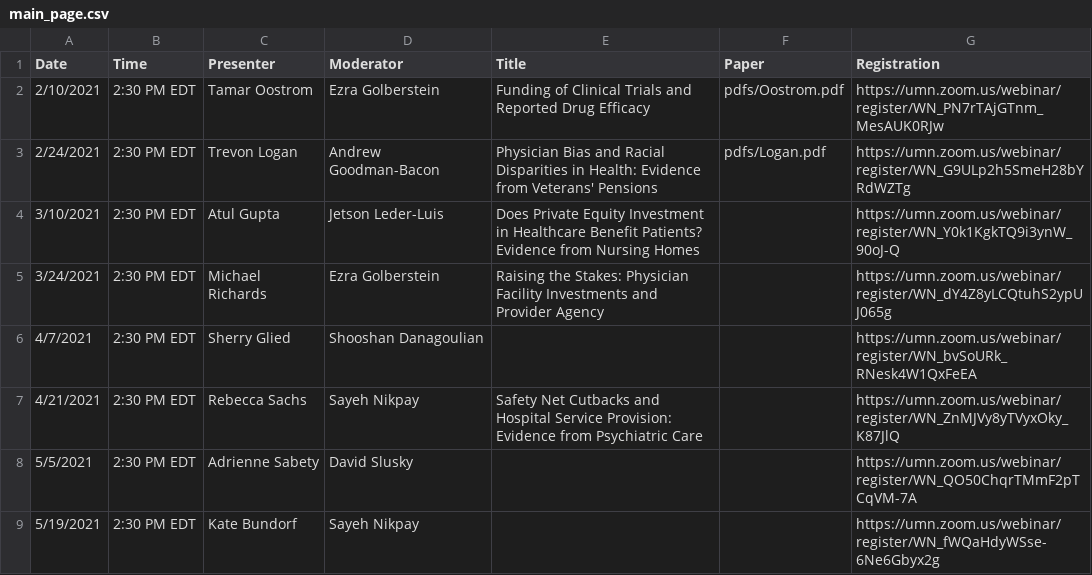
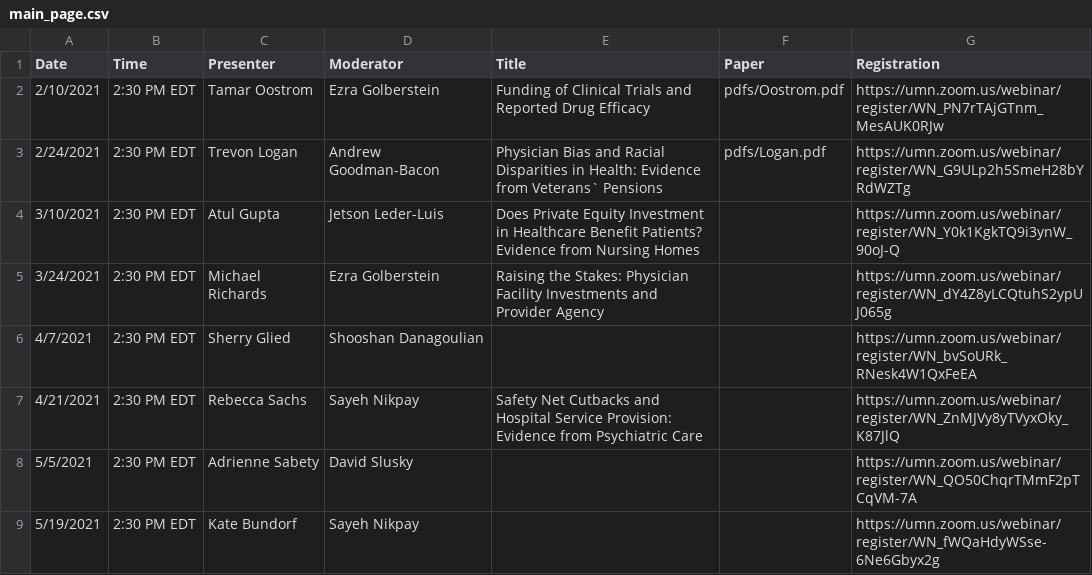
Before and after one commit to ernbilen/EHEC-website, a CSV file: _data/main_page.csv, drawn as a sheet.

```diff
--- a/_data/main_page.csv
+++ b/_data/main_page.csv
@@ -2,3 +2,3 @@ Date,Time,Presenter,Moderator,Title,Paper,Registration
 2/10/2021,2:30 PM EDT,Tamar Oostrom,Ezra Golberstein,Funding of Clinical Trials and Reported Drug Efficacy,pdfs/Oostrom.pdf,https://umn.zoom.us/webinar/register/WN_PN7rTAjGTnm_MesAUK0RJw
-2/24/2021,2:30 PM EDT,Trevon Logan,Andrew Goodman-Bacon,Physician Bias and Racial Disparities in Health:  Evidence from Veterans' Pensions,pdfs/Logan.pdf,https://umn.zoom.us/webinar/register/WN_G9ULp2h5SmeH28bYRdWZTg
+2/24/2021,2:30 PM EDT,Trevon Logan,Andrew Goodman-Bacon,Physician Bias and Racial Disparities in Health:  Evidence from Veterans` Pensions,pdfs/Logan.pdf,https://umn.zoom.us/webinar/register/WN_G9ULp2h5SmeH28bYRdWZTg
 3/10/2021,2:30 PM EDT,Atul Gupta,Jetson Leder-Luis,Does Private Equity Investment in Healthcare Benefit Patients? Evidence from Nursing Homes,,https://umn.zoom.us/webinar/register/WN_Y0k1KgkTQ9i3ynW_90oJ-Q
```
Also changed, not shown: _data/schedule.csv.
